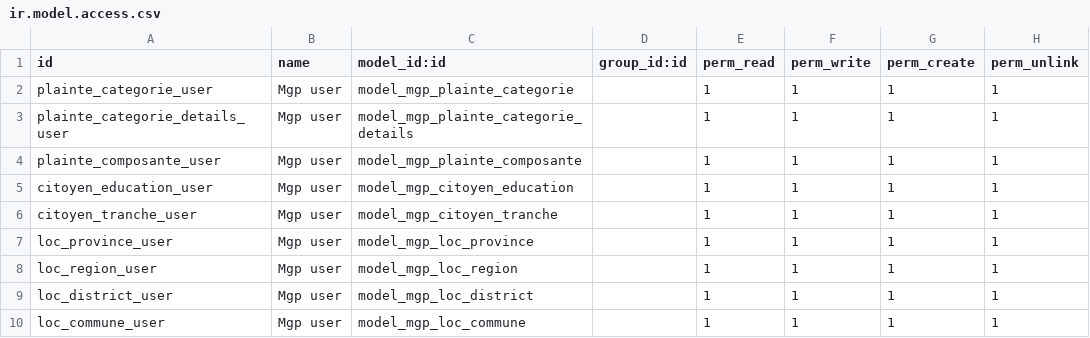
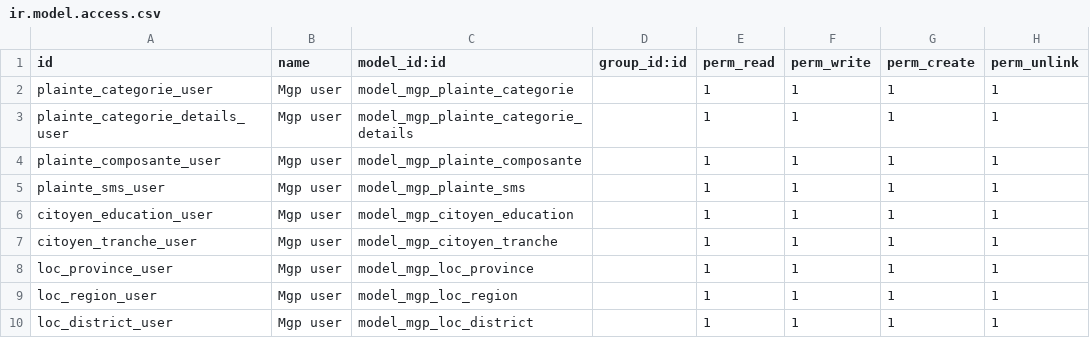
Before and after one commit to rochel016/mgp, a CSV file: security/ir.model.access.csv, drawn as a sheet; only a part is shown; the shorter side is filled out with more unchanged rows.

```diff
--- a/security/ir.model.access.csv
+++ b/security/ir.model.access.csv
@@ -4,2 +4,3 @@ plainte_categorie_details_user,Mgp user,model_mgp_plainte_categorie_details,,1,1
 plainte_composante_user,Mgp user,model_mgp_plainte_composante,,1,1,1,1
+plainte_sms_user,Mgp user,model_mgp_plainte_sms,,1,1,1,1
 citoyen_education_user,Mgp user,model_mgp_citoyen_education,,1,1,1,1
```
Also changed, not shown: 22 other files.
